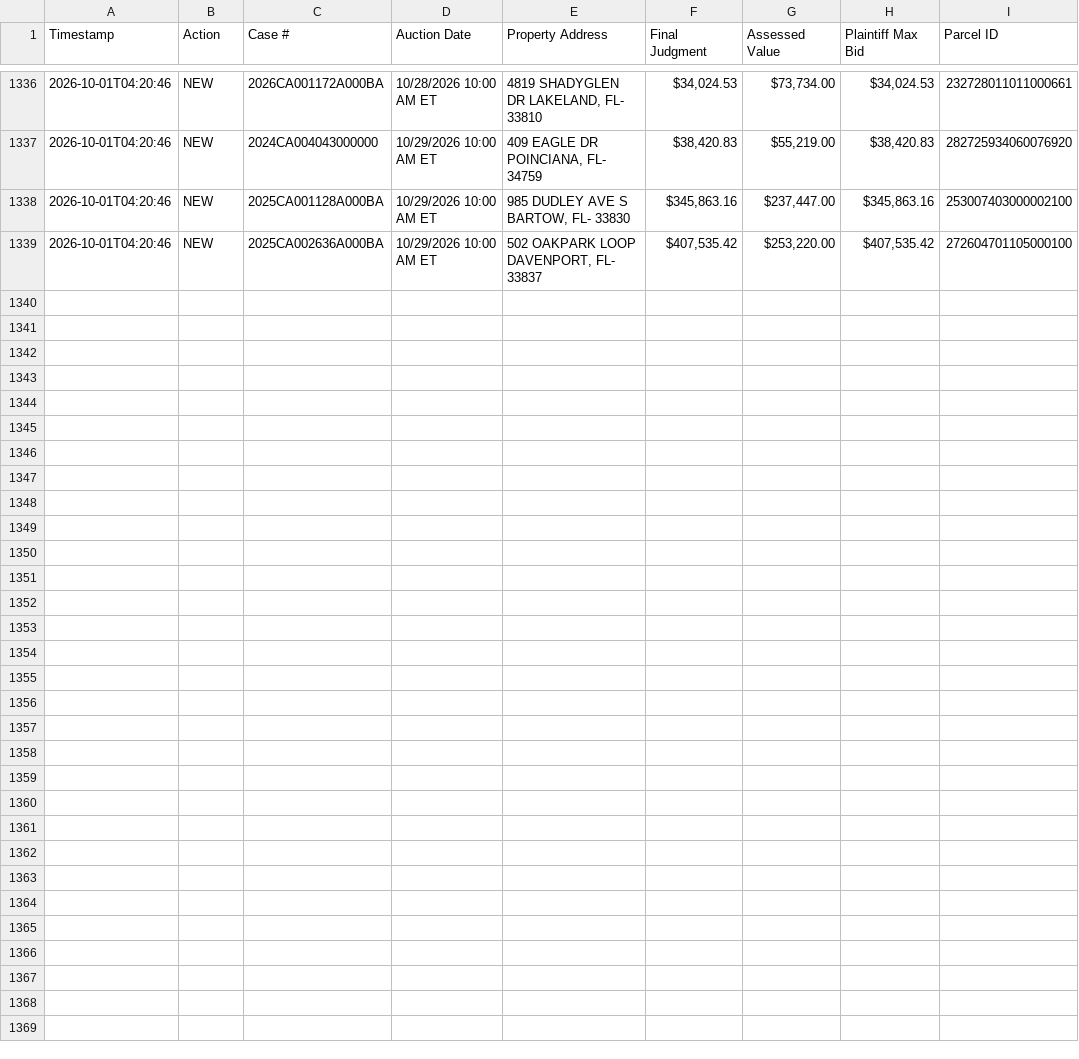
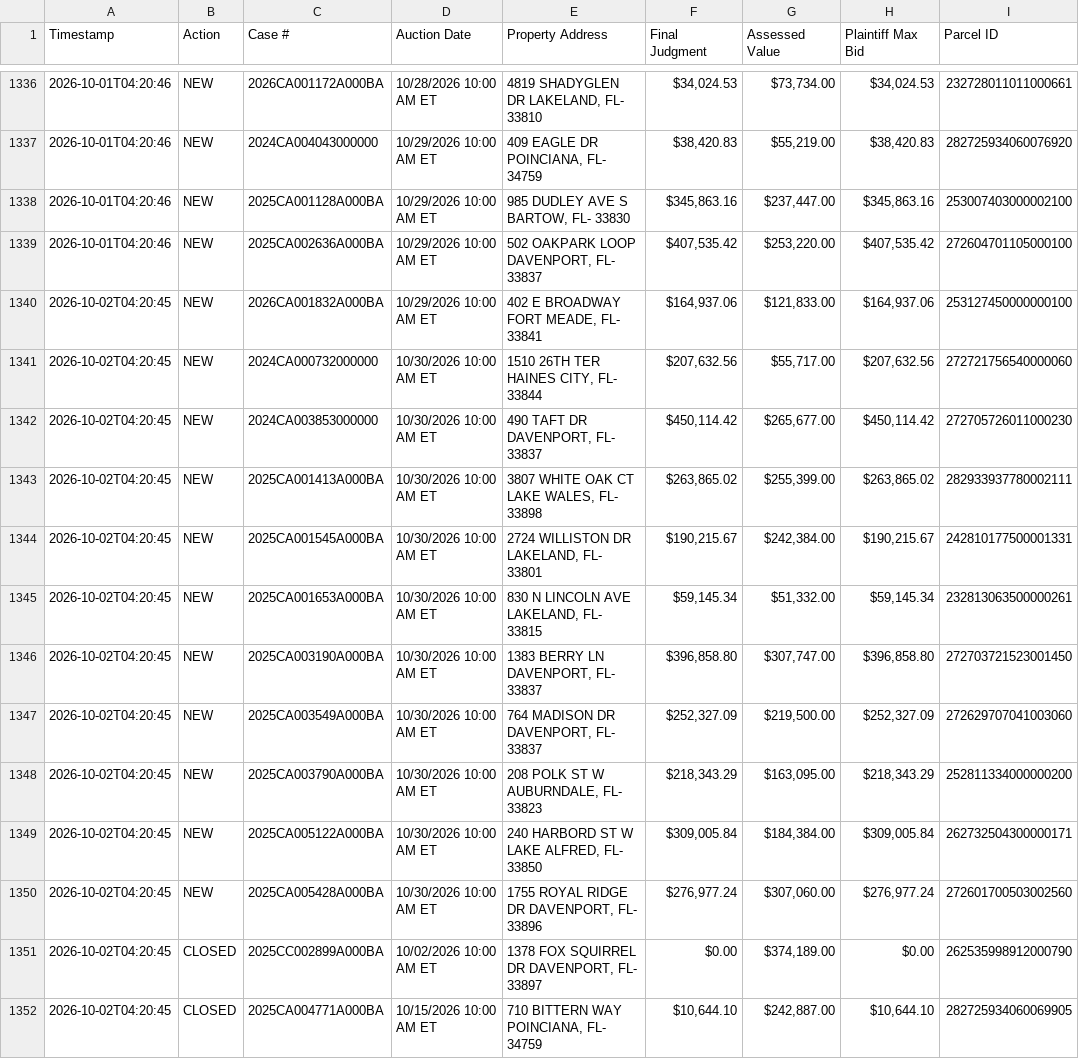
Before and after one commit to figlesias7/realforeclose-polk, a CSV file: data/event_log.csv, drawn as a sheet; only a part is shown, gaps mark what is left out.

```diff
--- a/data/event_log.csv
+++ b/data/event_log.csv
@@ -1339 +1339,14 @@ Timestamp,Action,Case #,Auction Date,Property Address,Final Judgment,Assessed Va
 2026-10-01T04:20:46,NEW,2025CA002636A000BA,10/29/2026 10:00 AM ET,"502 OAKPARK LOOP DAVENPORT, FL- 33837","$407,535.42","$253,220.00","$407,535.42",272604701105000100
+2026-10-02T04:20:45,NEW,2026CA001832A000BA,10/29/2026 10:00 AM ET,"402 E BROADWAY FORT MEADE, FL- 33841","$164,937.06","$121,833.00","$164,937.06",253127450000000100
+2026-10-02T04:20:45,NEW,2024CA000732000000,10/30/2026 10:00 AM ET,"1510 26TH TER HAINES CITY, FL- 33844","$207,632.56","$55,717.00","$207,632.56",272721756540000060
+2026-10-02T04:20:45,NEW,2024CA003853000000,10/30/2026 10:00 AM ET,"490 TAFT DR DAVENPORT, FL- 33837","$450,114.42","$265,677.00","$450,114.42",272705726011000230
+2026-10-02T04:20:45,NEW,2025CA001413A000BA,10/30/2026 10:00 AM ET,"3807 WHITE OAK CT LAKE WALES, FL- 33898","$263,865.02","$255,399.00","$263,865.02",282933937780002111
+2026-10-02T04:20:45,NEW,2025CA001545A000BA,10/30/2026 10:00 AM ET,"2724 WILLISTON DR LAKELAND, FL- 33801","$190,215.67","$242,384.00","$190,215.67",242810177500001331
+2026-10-02T04:20:45,NEW,2025CA001653A000BA,10/30/2026 10:00 AM ET,"830 N LINCOLN AVE LAKELAND, FL- 33815","$59,145.34","$51,332.00","$59,145.34",232813063500000261
+2026-10-02T04:20:45,NEW,2025CA003190A000BA,10/30/2026 10:00 AM ET,"1383 BERRY LN DAVENPORT, FL- 33837","$396,858.80","$307,747.00","$396,858.80",272703721523001450
+2026-10-02T04:20:45,NEW,2025CA003549A000BA,10/30/2026 10:00 AM ET,"764 MADISON DR DAVENPORT, FL- 33837","$252,327.09","$219,500.00","$252,327.09",272629707041003060
+2026-10-02T04:20:45,NEW,2025CA003790A000BA,10/30/2026 10:00 AM ET,"208 POLK ST W AUBURNDALE, FL- 33823","$218,343.29","$163,095.00","$218,343.29",252811334000000200
+2026-10-02T04:20:45,NEW,2025CA005122A000BA,10/30/2026 10:00 AM ET,"240 HARBORD ST W LAKE ALFRED, FL- 33850","$309,005.84","$184,384.00","$309,005.84",262732504300000171
+2026-10-02T04:20:45,NEW,2025CA005428A000BA,10/30/2026 10:00 AM ET,"1755 ROYAL RIDGE DR DAVENPORT, FL- 33896","$276,977.24","$307,060.00","$276,977.24",272601700503002560
+2026-10-02T04:20:45,CLOSED,2025CC002899A000BA,10/02/2026 10:00 AM ET,"1378 FOX SQUIRREL DR DAVENPORT, FL- 33897",$0.00,"$374,189.00",$0.00,262535998912000790
+2026-10-02T04:20:45,CLOSED,2025CA004771A000BA,10/15/2026 10:00 AM ET,"710 BITTERN WAY POINCIANA, FL- 34759","$10,644.10","$242,887.00","$10,644.10",282725934060069905
```
Also changed, not shown: data/all_seen.csv, 3 other files.
